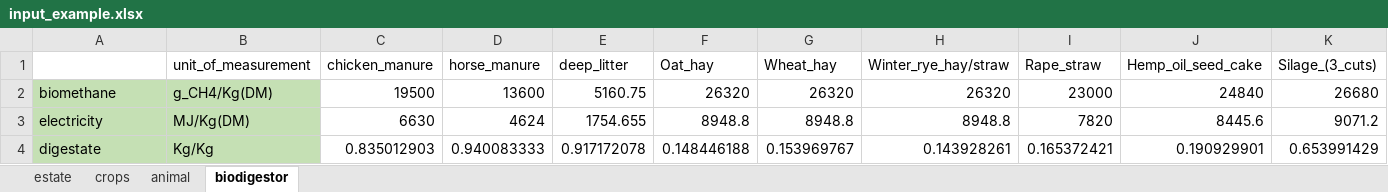
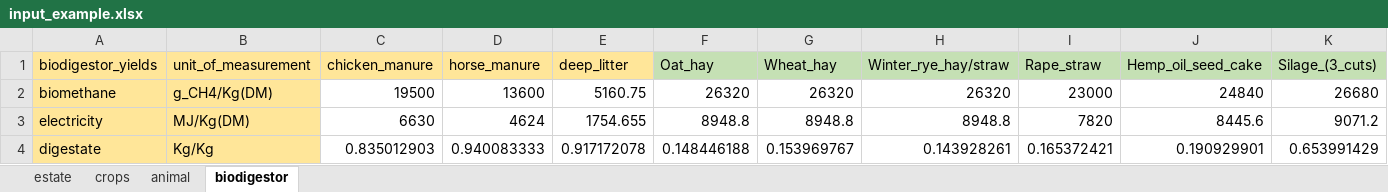
Before and after one commit to Siebr/Farm-Squire, an Excel workbook: input_example.xlsx, sheet biodigestor, drawn as a sheet; only a part is shown; values as stored, in another font and other column widths than the file's, no borders; the diff covers the shown part only; the diff names each change by its address in the sheet, - before the commit and + after, or states it on an @@ line.

```diff
--- a/input_example.xlsx (sheet biodigestor)
+++ b/input_example.xlsx (sheet biodigestor)
-A1: (empty)
+A1: biodigestor_yields
-A1:E1 fill: none
+A1:E1 fill: #FFE699
-F1:K1 fill: none
+F1:K1 fill: #C5E0B4
-A2:B4 fill: #C5E0B4
+A2:B4 fill: #FFE699
```
Also changed, not shown: cell formats elsewhere in this sheet, sheet crops, sheet estate, sheet animal.
